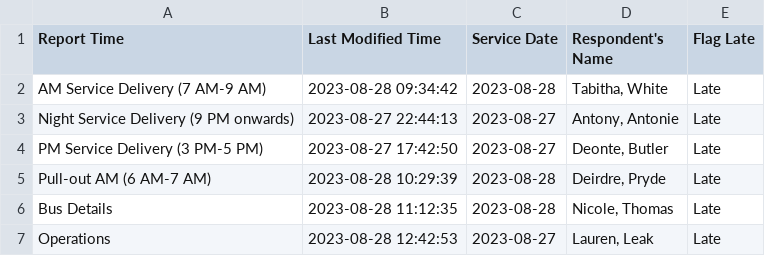
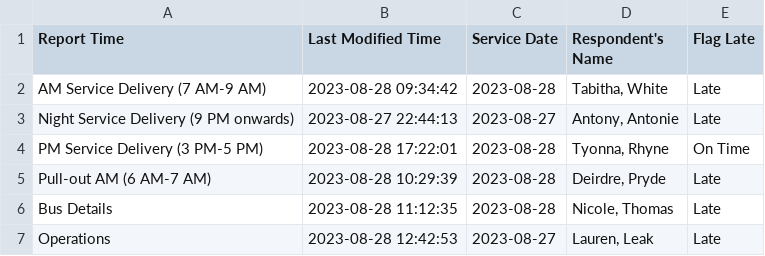
Before and after one commit to TerondaDavis/DC-Circulator-Operations, a CSV file: Data/Latest_Entries_Processed New.csv, drawn as a sheet.

```diff
--- a/Data/Latest_Entries_Processed New.csv
+++ b/Data/Latest_Entries_Processed New.csv
@@ -3,3 +3,3 @@ AM Service Delivery (7 AM-9 AM),2023-08-28 09:34:42,2023-08-28,"Tabitha, White",
 Night Service Delivery (9 PM onwards),2023-08-27 22:44:13,2023-08-27,"Antony, Antonie",Late
-PM Service Delivery (3 PM-5 PM),2023-08-27 17:42:50,2023-08-27,"Deonte, Butler",Late
+PM Service Delivery (3 PM-5 PM),2023-08-28 17:22:01,2023-08-28,"Tyonna, Rhyne",On Time
 Pull-out AM (6 AM-7 AM),2023-08-28 10:29:39,2023-08-28,"Deirdre, Pryde",Late
```
Also changed, not shown: Data/Low_Charge_Buses_Processed New.csv, Data/Personnel_Processed New.csv, 3 other files.
